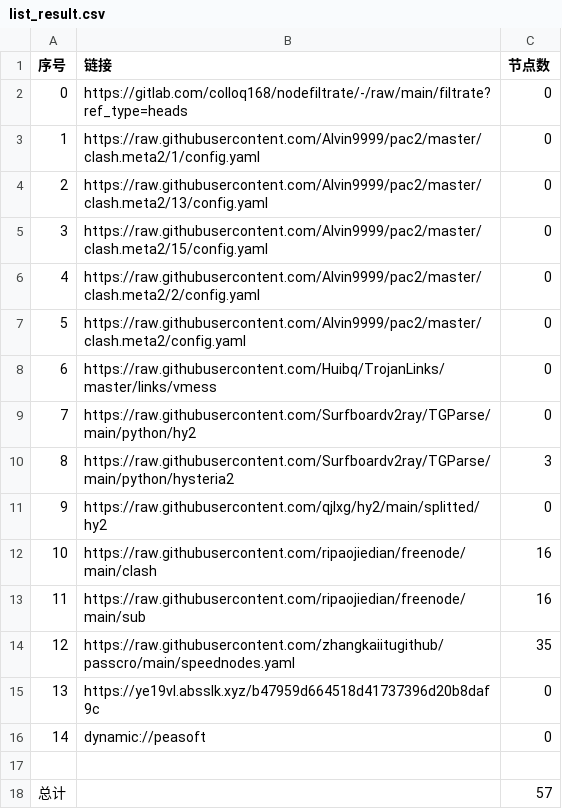
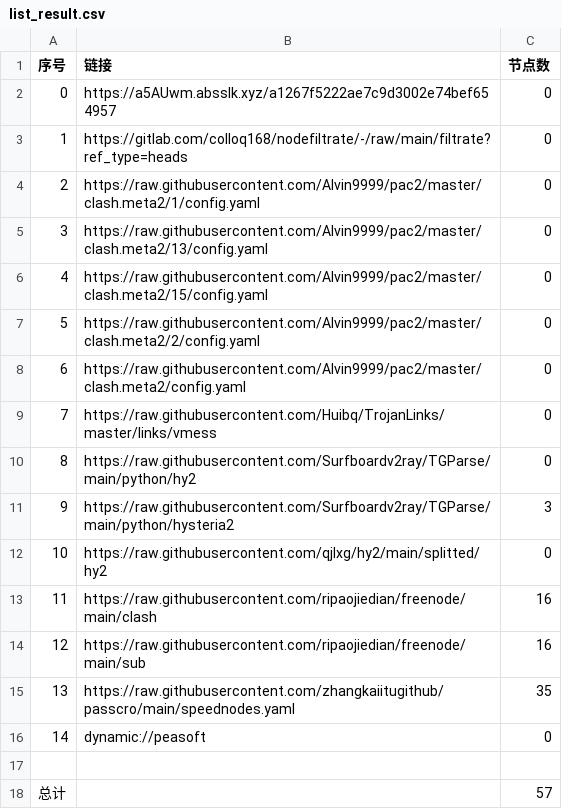
Before and after one commit to hnonly/AutoMergePublicNodes, a CSV file: list_result.csv, drawn as a sheet; removed rows and columns are numbered as before the commit, all else as after; the diff names each change by its address in the sheet, - before the commit and + after, or states it on an @@ line.

```diff
--- a/list_result.csv
+++ b/list_result.csv
+row 2: 0 | https://a5AUwm.absslk.xyz/a1267f5222ae7c9d3002e74bef654957 | 0
@@ column A (序号) renumbered between rows 3 and 15 @@
-row 15: 13 | https://ye19vl.absslk.xyz/b47959d664518d41737396d20b8daf9c | 0
```
Also changed, not shown: 21 other files.
